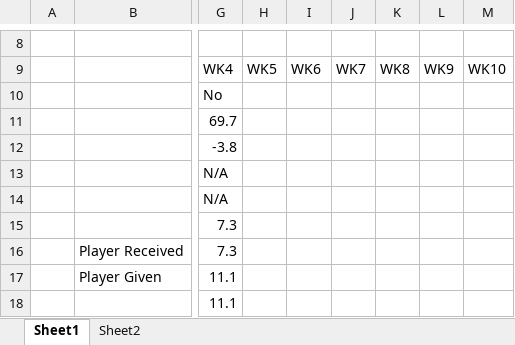
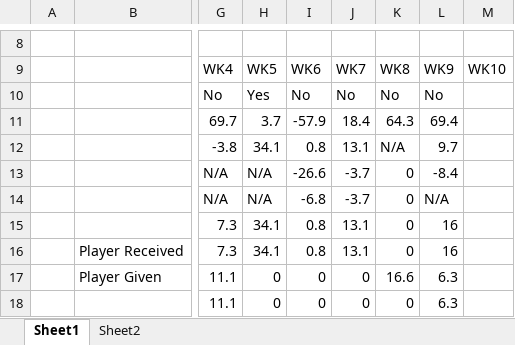
Before and after one commit to tfrick34/tfrick34.github.io, an Excel workbook: Fantasy Football/2019/Work/Trade Sheet.xlsx, sheet Sheet1, drawn as a sheet; only a part is shown, gaps mark what is left out; values as stored, in another font and other column widths than the file's, no cell formats; the diff covers the shown part only; the diff names each change by its address in the sheet, - before the commit and + after, or states it on an @@ line.

```diff
--- a/Fantasy Football/2019/Work/Trade Sheet.xlsx (sheet Sheet1)
+++ b/Fantasy Football/2019/Work/Trade Sheet.xlsx (sheet Sheet1)
-H10: (empty)
+H10: Yes
-I10: (empty)
+I10: No
-J10: (empty)
+J10: No
-K10: (empty)
+K10: No
-L10: (empty)
+L10: No
-H11: (empty)
+H11: 3.7
-I11: (empty)
+I11: -57.9
-J11: (empty)
+J11: 18.4
-K11: (empty)
+K11: 64.3
-L11: (empty)
+L11: 69.4
-H12: (empty)
+H12: 34.1
-I12: (empty)
+I12: 0.8
-J12: (empty)
+J12: 13.1
-K12: (empty)
+K12: N/A
-L12: (empty)
+L12: 9.7
-H13:H14: (empty)
+H13:H14: N/A
-I13: (empty)
+I13: -26.6
-J13:J14: (empty)
+J13:J14: -3.7
-K13:K16: (empty)
+K13:K16: 0
-L13: (empty)
+L13: -8.4
-I14: (empty)
+I14: -6.8
-L14: (empty)
+L14: N/A
-H15:H16: (empty)
+H15:H16: 34.1
-I15:I16: (empty)
+I15:I16: 0.8
-J15:J16: (empty)
+J15:J16: 13.1
-L15:L16: (empty)
+L15:L16: 16
-H17:H18: (empty)
+H17:H18: 0
-I17:I18: (empty)
+I17:I18: 0
-J17:J18: (empty)
+J17:J18: 0
-K17: (empty)
+K17: 16.6
-L17:L18: (empty)
+L17:L18: 6.3
-K18: (empty)
+K18: 0
```
Also changed, not shown: 27 edited cells elsewhere in this sheet, sheet Sheet2, cell formats, 4 other files.
